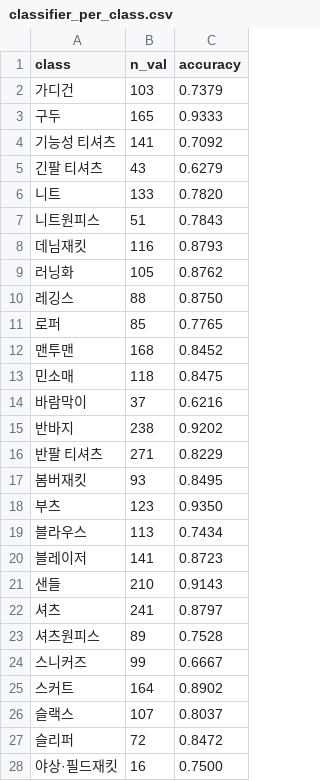
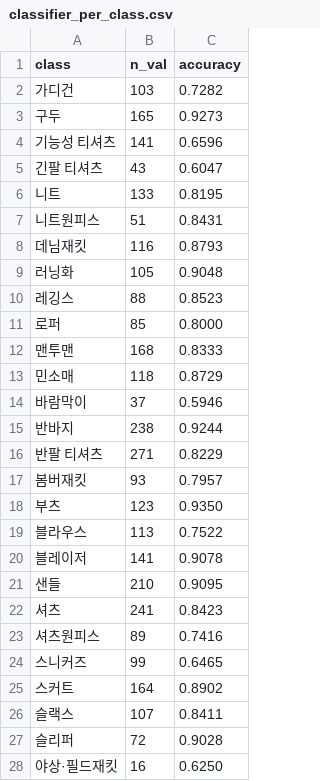
Before and after one commit to kds020902/AI_capstone, a CSV file: models/classifier_per_class.csv, drawn as a sheet; only a part is shown; the diff covers the shown part only.

```diff
--- a/models/classifier_per_class.csv
+++ b/models/classifier_per_class.csv
@@ -1,28 +1,28 @@
 class,n_val,accuracy
-가디건,103,0.7379
-구두,165,0.9333
-기능성 티셔츠,141,0.7092
-긴팔 티셔츠,43,0.6279
-니트,133,0.7820
-니트원피스,51,0.7843
+가디건,103,0.7282
+구두,165,0.9273
+기능성 티셔츠,141,0.6596
+긴팔 티셔츠,43,0.6047
+니트,133,0.8195
+니트원피스,51,0.8431
 데님재킷,116,0.8793
-러닝화,105,0.8762
-레깅스,88,0.8750
-로퍼,85,0.7765
-맨투맨,168,0.8452
-민소매,118,0.8475
-바람막이,37,0.6216
-반바지,238,0.9202
+러닝화,105,0.9048
+레깅스,88,0.8523
+로퍼,85,0.8000
+맨투맨,168,0.8333
+민소매,118,0.8729
+바람막이,37,0.5946
+반바지,238,0.9244
 반팔 티셔츠,271,0.8229
-봄버재킷,93,0.8495
+봄버재킷,93,0.7957
 부츠,123,0.9350
-블라우스,113,0.7434
-블레이저,141,0.8723
-샌들,210,0.9143
-셔츠,241,0.8797
-셔츠원피스,89,0.7528
-스니커즈,99,0.6667
+블라우스,113,0.7522
+블레이저,141,0.9078
+샌들,210,0.9095
+셔츠,241,0.8423
+셔츠원피스,89,0.7416
+스니커즈,99,0.6465
 스커트,164,0.8902
-슬랙스,107,0.8037
-슬리퍼,72,0.8472
-야상·필드재킷,16,0.7500
+슬랙스,107,0.8411
+슬리퍼,72,0.9028
+야상·필드재킷,16,0.6250
```
Also changed, not shown: 14 edited cells elsewhere in this file, models/classifier_confusion.csv, 18 other files.
